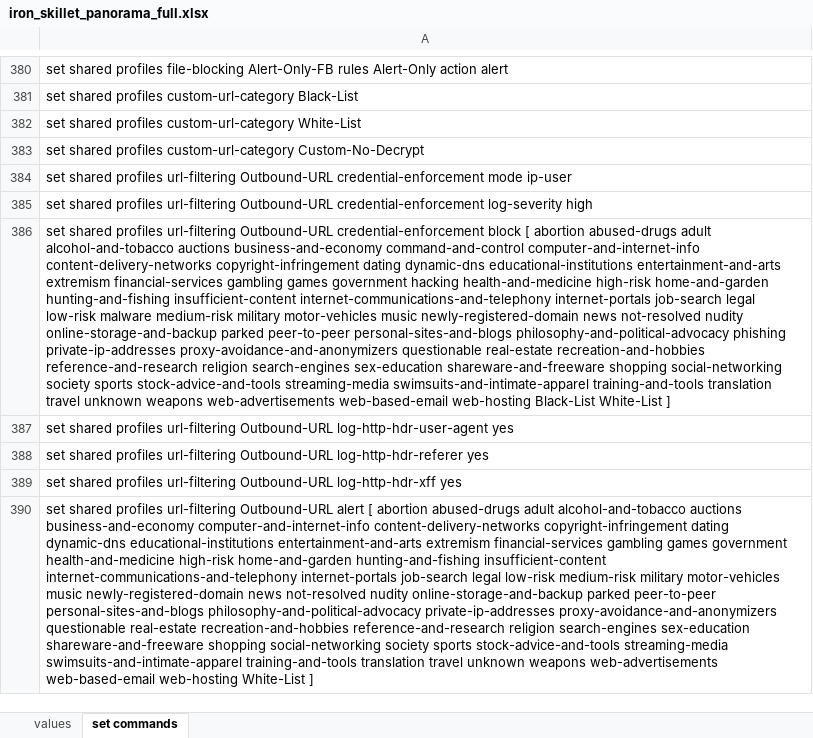
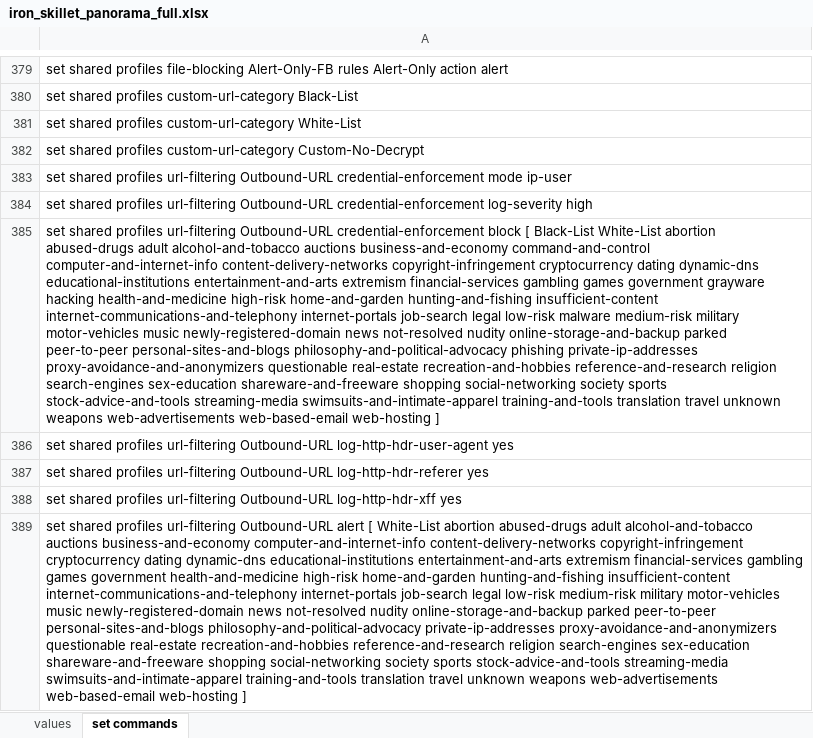
Before and after one commit to PaloAltoNetworks/iron-skillet, an Excel workbook: templates/panorama/set_commands/iron_skillet_panorama_full.xlsx, sheet set commands, drawn as a sheet; only a part is shown, gaps mark what is left out; values as stored, in another font and other column widths than the file's, no borders; addresses are those after the commit; the diff covers the shown part only; the diff names each change by its address in the sheet, - before the commit and + after, or states it on an @@ line.

Commit message:
updating IronSkillet with smaller snippets

```diff
--- a/templates/panorama/set_commands/iron_skillet_panorama_full.xlsx (sheet set commands)
+++ b/templates/panorama/set_commands/iron_skillet_panorama_full.xlsx (sheet set commands)
-A385: …block [ abortion abused-drugs adult alcohol-and-tobacco auctions business-and-economy command-and-control computer-and-internet-info content-delivery-networks copyright-infringement dating dynamic-dns educational-institutions entertainment-and-arts extremism financial-services gambling games government hacking health-and-medicine high-risk home-and-garden hunting-and-fishing insufficient-content internet-communications-and-telephony internet-portals job-search legal low-risk malware medium-risk military motor-vehicles music newly-registered-domain news not-resolved nudity online-storage-and-backup parked peer-to-peer personal-sites-and-blogs philosophy-and-political-advocacy phishing private-ip-addresses proxy-avoidance-and-anonymizers questionable real-estate recreation-and-hobbies reference-and-research religion search-engines sex-education shareware-and-freeware shopping social-networking society sports stock-advice-and-tools streaming-media swimsuits-and-intimate-apparel training-and-tools translation travel unknown weapons web-advertisements web-based-email web-hosting Black-List White-List ]
+A385: …block [ Black-List White-List abortion abused-drugs adult alcohol-and-tobacco auctions business-and-economy command-and-control computer-and-internet-info content-delivery-networks copyright-infringement cryptocurrency dating dynamic-dns educational-institutions entertainment-and-arts extremism financial-services gambling games government grayware hacking health-and-medicine high-risk home-and-garden hunting-and-fishing insufficient-content internet-communications-and-telephony internet-portals job-search legal low-risk malware medium-risk military motor-vehicles music newly-registered-domain news not-resolved nudity online-storage-and-backup parked peer-to-peer personal-sites-and-blogs philosophy-and-political-advocacy phishing private-ip-addresses proxy-avoidance-and-anonymizers questionable real-estate recreation-and-hobbies reference-and-research religion search-engines sex-education shareware-and-freeware shopping social-networking society sports stock-advice-and-tools streaming-media swimsuits-and-intimate-apparel training-and-tools translation travel unknown weapons web-advertisements web-based-email web-hosting ]
-A389: …alert [ abortion abused-drugs adult alcohol-and-tobacco auctions business-and-economy computer-and-internet-info content-delivery-networks copyright-infringement dating dynamic-dns educational-institutions entertainment-and-arts extremism financial-services gambling games government health-and-medicine high-risk home-and-garden hunting-and-fishing insufficient-content internet-communications-and-telephony internet-portals job-search legal low-risk medium-risk military motor-vehicles music newly-registered-domain news not-resolved nudity online-storage-and-backup parked peer-to-peer personal-sites-and-blogs philosophy-and-political-advocacy private-ip-addresses proxy-avoidance-and-anonymizers questionable real-estate recreation-and-hobbies reference-and-research religion search-engines sex-education shareware-and-freeware shopping social-networking society sports stock-advice-and-tools streaming-media swimsuits-and-intimate-apparel training-and-tools translation travel unknown weapons web-advertisements web-based-email web-hosting White-List ]
+A389: …alert [ White-List abortion abused-drugs adult alcohol-and-tobacco auctions business-and-economy computer-and-internet-info content-delivery-networks copyright-infringement cryptocurrency dating dynamic-dns educational-institutions entertainment-and-arts extremism financial-services gambling games government health-and-medicine high-risk home-and-garden hunting-and-fishing insufficient-content internet-communications-and-telephony internet-portals job-search legal low-risk medium-risk military motor-vehicles music newly-registered-domain news not-resolved nudity online-storage-and-backup parked peer-to-peer personal-sites-and-blogs philosophy-and-political-advocacy private-ip-addresses proxy-avoidance-and-anonymizers questionable real-estate recreation-and-hobbies reference-and-research religion search-engines sex-education shareware-and-freeware shopping social-networking society sports stock-advice-and-tools streaming-media swimsuits-and-intimate-apparel training-and-tools translation travel unknown weapons web-advertisements web-based-email web-hosting ]
```
Also changed, not shown: 2 removed rows and 6 edited cells elsewhere in this sheet, templates/panos/set_commands/iron_skillet_panos_full.xlsx, 39 other files.
